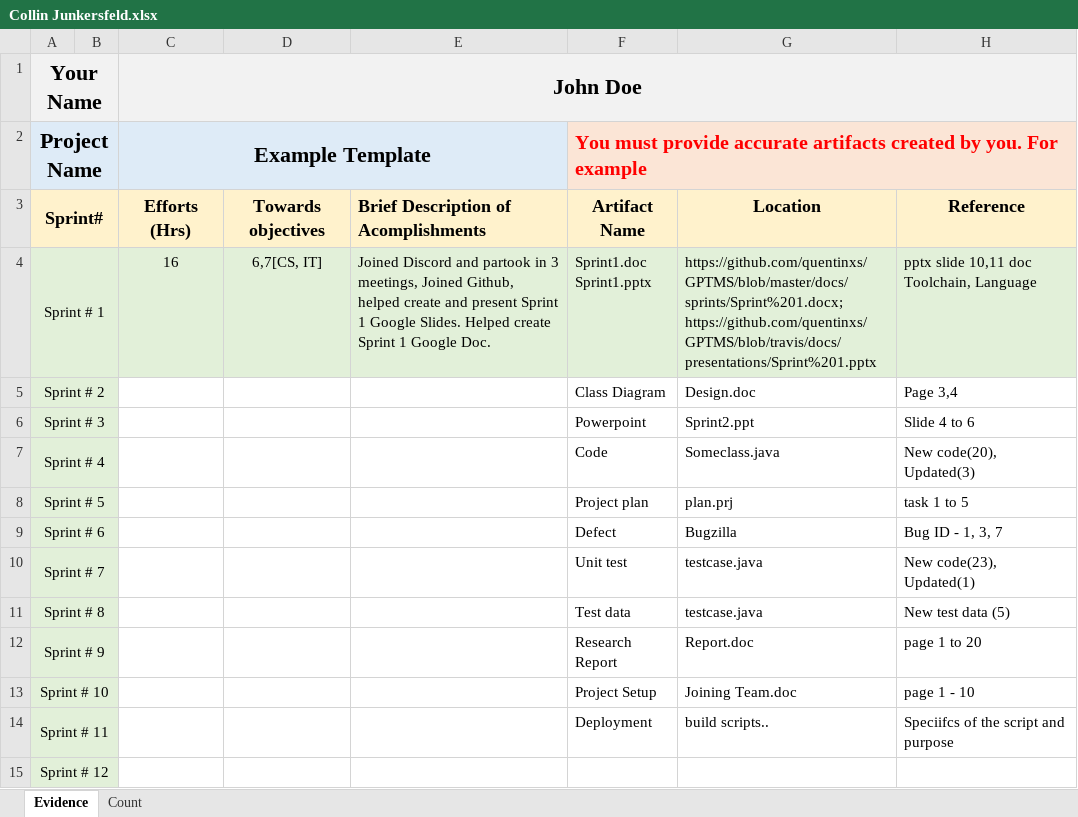
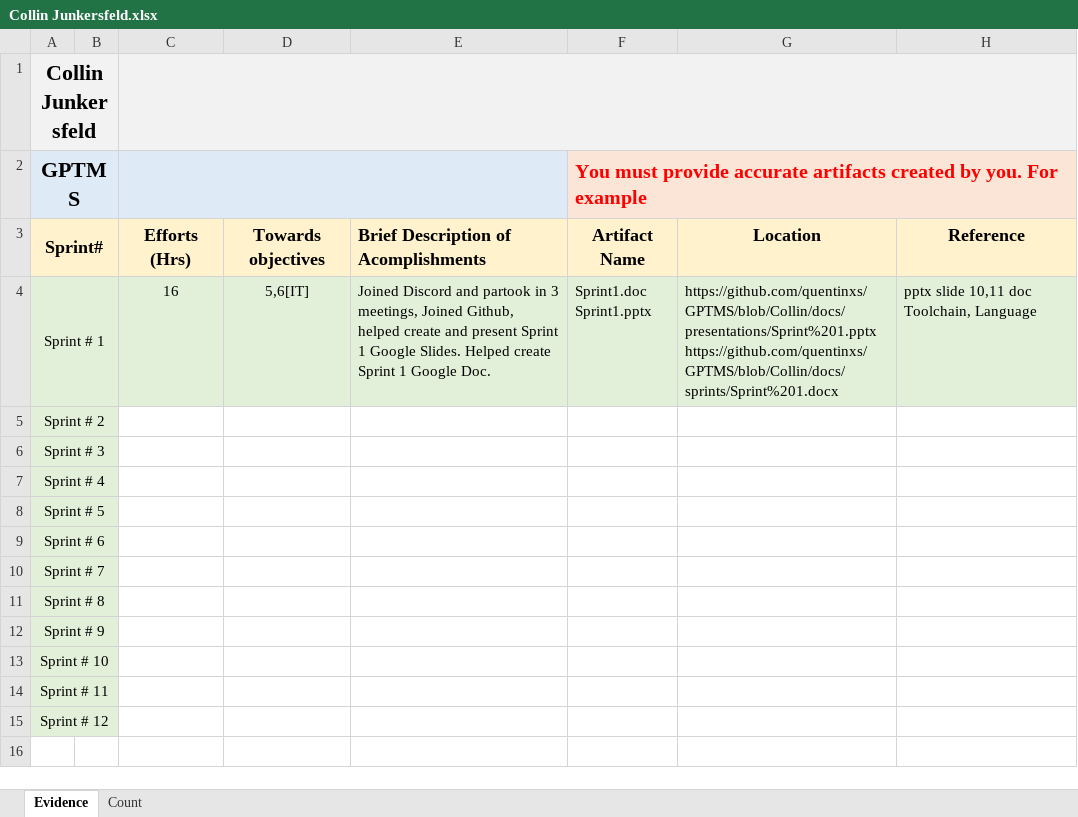
Before and after one commit to ON3B3AN/GPTMS, an Excel workbook: docs/efforts/Collin Junkersfeld.xlsx, sheet Evidence, drawn as a sheet; values as stored, in another font and other column widths than the file's, no borders; removed rows and columns are numbered as before the commit, all else as after; ↵ is a line break in a cell; the diff names each change by its address in the sheet, - before the commit and + after, or states it on an @@ line.

Commit message:
Update Collin Junkersfeld.xlsx

```diff
--- a/docs/efforts/Collin Junkersfeld.xlsx (sheet Evidence)
+++ b/docs/efforts/Collin Junkersfeld.xlsx (sheet Evidence)
-row 1: Your Name |  | John Doe
-row 2: Project Name |  | Example Template |  |  | You must provide accurate artifacts created by you. For example
+row 1: Collin Junkersfeld
+row 2: GPTMS |  |  |  |  | You must provide accurate artifacts created by you. For example
-D4: 6,7[CS, IT]
+D4: 5,6[IT]
-G4: https://github.com/quentinxs/GPTMS/blob/master/docs/sprints/Sprint%201.docx; https://github.com/quentinxs/GPTMS/blob/travis/docs/presentations/Sprint%201.pptx
+G4: https://github.com/quentinxs/GPTMS/blob/Collin/docs/presentations/Sprint%201.pptx ↵ https://github.com/quentinxs/GPTMS/blob/Collin/docs/sprints/Sprint%201.docx
-F5: Class Diagram
+F5: (empty)
-G5: Design.doc
+G5: (empty)
-H5: Page 3,4
+H5: (empty)
-F6: Powerpoint
+F6: (empty)
-G6: Sprint2.ppt
+G6: (empty)
-H6: Slide 4 to 6
+H6: (empty)
-F7: Code
+F7: (empty)
-G7: Someclass.java
+G7: (empty)
-H7: New code(20), Updated(3)
+H7: (empty)
-F8: Project plan
+F8: (empty)
-G8: plan.prj
+G8: (empty)
-H8: task 1 to 5
+H8: (empty)
-F9: Defect
+F9: (empty)
-G9: Bugzilla
+G9: (empty)
-H9: Bug ID - 1, 3, 7
+H9: (empty)
-F10: Unit test
+F10: (empty)
-G10:G11: testcase.java
+G10:G11: (empty)
-H10: New code(23), Updated(1)
+H10: (empty)
-F11: Test data
+F11: (empty)
-H11: New test data (5)
+H11: (empty)
-F12: Research Report
+F12: (empty)
-G12: Report.doc
+G12: (empty)
-H12: page 1 to 20
+H12: (empty)
-F13: Project Setup
+F13: (empty)
-G13: Joining Team.doc
+G13: (empty)
-H13: page 1 - 10
+H13: (empty)
-F14: Deployment
+F14: (empty)
-G14: build scripts..
+G14: (empty)
-H14: Speciifcs of the script and purpose
+H14: (empty)
```
Also changed, not shown: sheet Count.
